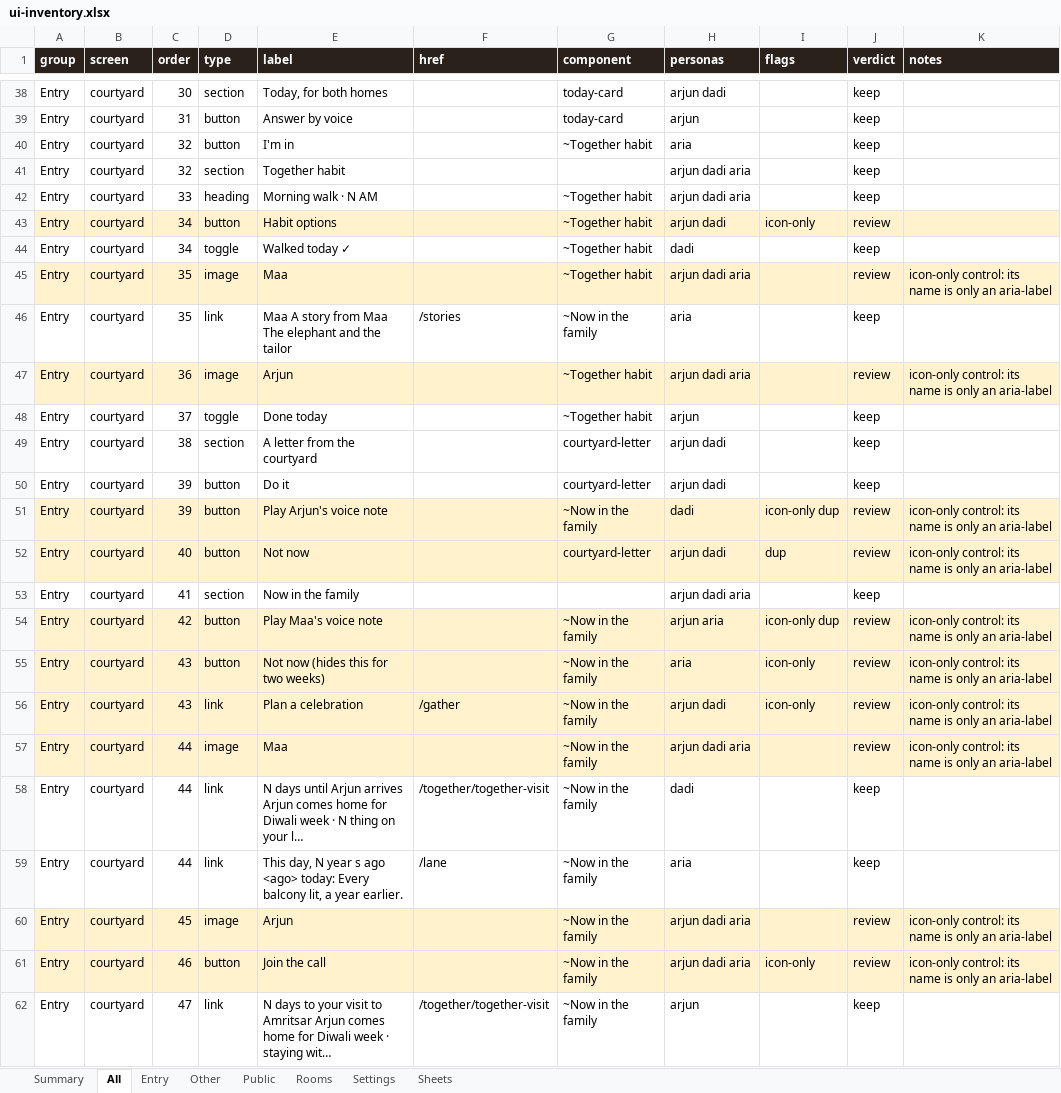
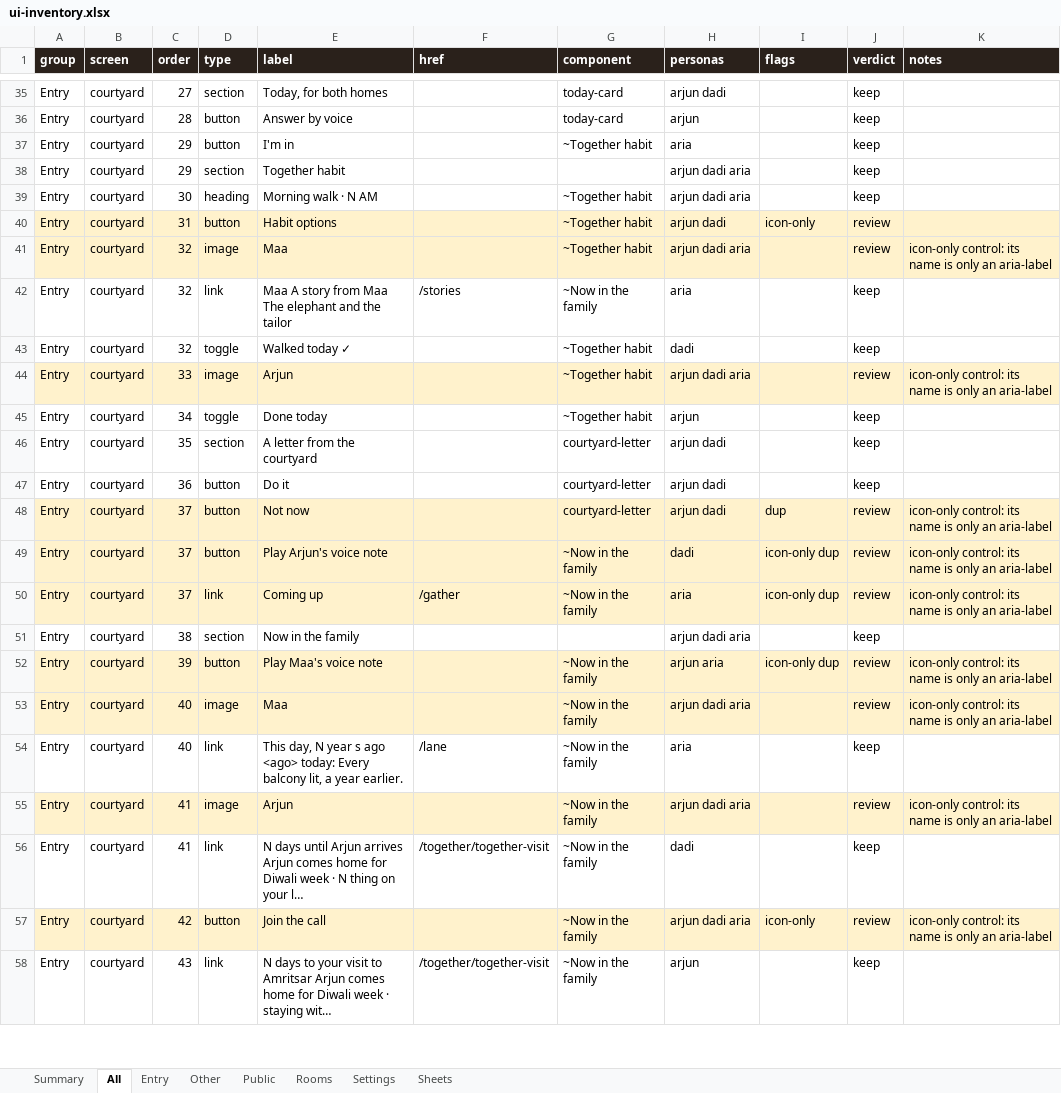
Before and after one commit to Sanjeevlabs/Nearer, an Excel workbook: docs/ui-inventory.xlsx, sheet All, drawn as a sheet; only a part is shown, gaps mark what is left out; values as stored, in another font and other column widths than the file's, no borders; removed rows and columns are numbered as before the commit, all else as after; the diff covers the shown part only; the diff names each change by its address in the sheet, - before the commit and + after, or states it on an @@ line.

```diff
--- a/docs/ui-inventory.xlsx (sheet All)
+++ b/docs/ui-inventory.xlsx (sheet All)
-C35 (order): 30
+C35 (order): 27
-C36 (order): 31
+C36 (order): 28
-C37:C38 (order): 32
+C37:C38 (order): 29
-C39 (order): 33
+C39 (order): 30
-C40 (order): 34
+C40 (order): 31
-row 44: Entry | courtyard | 34 | toggle | Walked today ✓ |  | ~Together habit | dadi |  | keep
-C41:C42 (order): 35
+C41:C42 (order): 32
+row 43: Entry | courtyard | 32 | toggle | Walked today ✓ |  | ~Together habit | dadi |  | keep
-C44 (order): 36
+C44 (order): 33
-C45 (order): 37
+C45 (order): 34
-C46 (order): 38
+C46 (order): 35
-C47 (order): 39
+C47 (order): 36
+row 48: Entry | courtyard | 37 | button | Not now |  | courtyard-letter | arjun dadi | dup | review | icon-only control: its name is only an aria-label
-C49 (order): 39
+C49 (order): 37
-C50 (order): 40
+C50 (order): 37
-D50 (type): button
+D50 (type): link
-E50 (label): Not now
+E50 (label): Coming up
-F50 (href): (empty)
+F50 (href): /gather
-G50 (component): courtyard-letter
+G50 (component): ~Now in the family
-H50 (personas): arjun dadi
+H50 (personas): aria
-I50 (flags): dup
+I50 (flags): icon-only dup
-C51 (order): 41
+C51 (order): 38
-C52 (order): 42
+C52 (order): 39
-row 55: Entry | courtyard | 43 | button | Not now (hides this for two weeks) |  | ~Now in the family | aria | icon-only | review | icon-only control: its name is only an aria-label
-row 56: Entry | courtyard | 43 | link | Plan a celebration | /gather | ~Now in the family | arjun dadi | icon-only | review | icon-only control: its name is only an aria-label
-C53 (order): 44
+C53 (order): 40
-row 58: Entry | courtyard | 44 | link | N days until Arjun arrives Arjun comes home for Diwali week · N thing on your l… | /together/together-visit | ~Now in the family | dadi |  | keep
-C54 (order): 44
+C54 (order): 40
-C55 (order): 45
+C55 (order): 41
+row 56: Entry | courtyard | 41 | link | N days until Arjun arrives Arjun comes home for Diwali week · N thing on your l… | /together/together-visit | ~Now in the family | dadi |  | keep
-C57 (order): 46
+C57 (order): 42
-C58 (order): 47
+C58 (order): 43
```
Also changed, not shown: 4 added rows, 9 removed rows and 46 edited cells elsewhere in this sheet, sheet Entry, sheet Summary, sheet Rooms, 6 other files.
